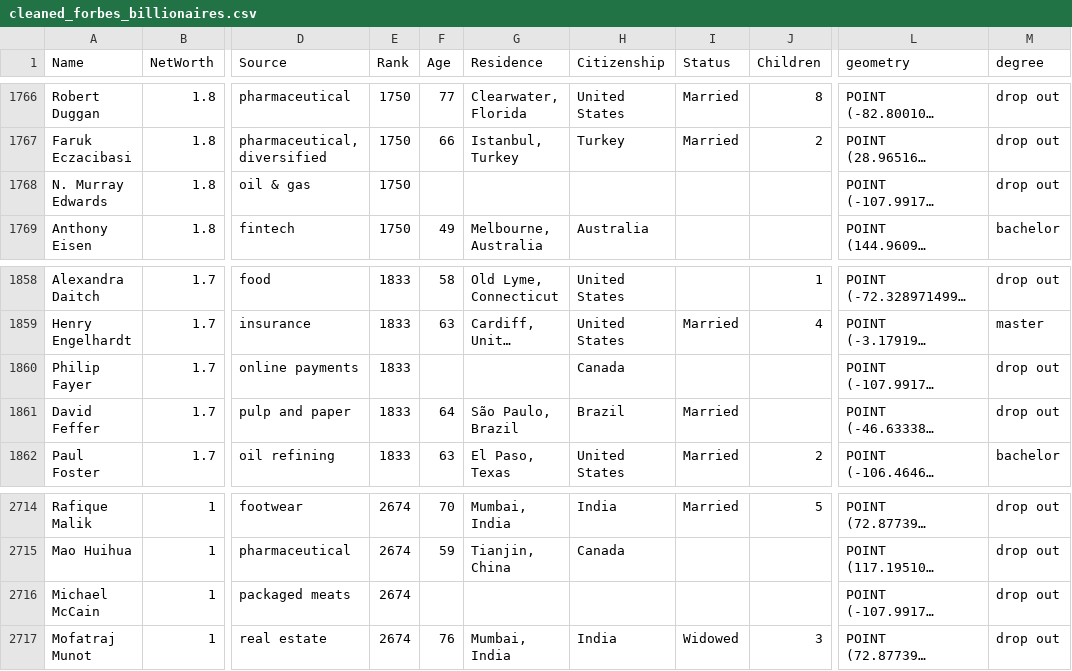
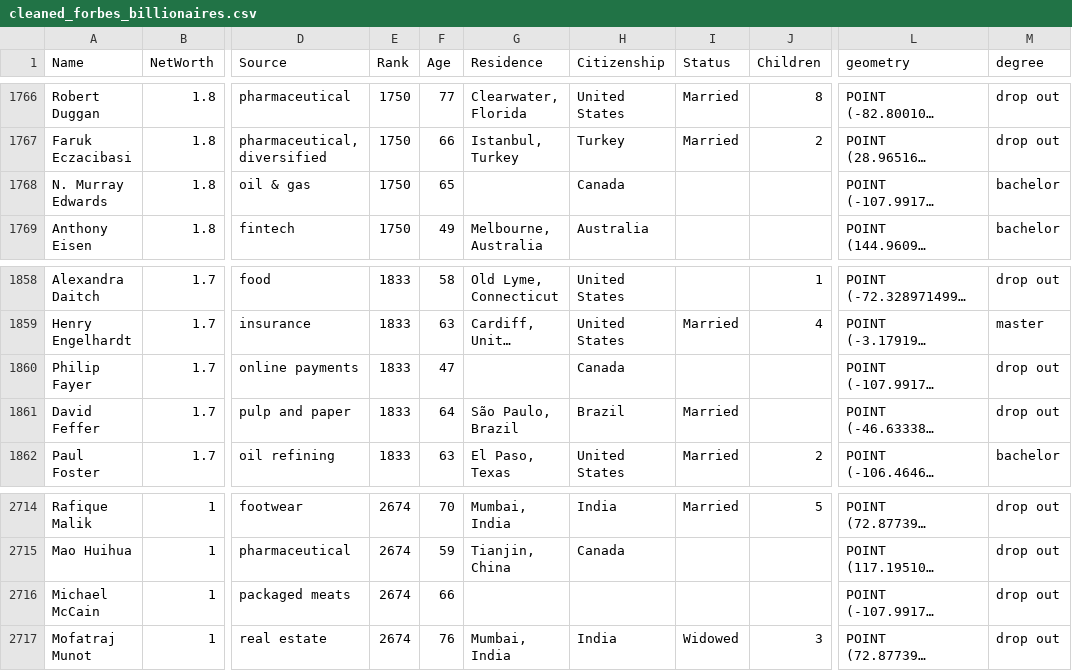
Before and after one commit to PatrickFidler/billionaire-visualization, a CSV file: data/cleaned_forbes_billionaires.csv, drawn as a sheet; only a part is shown, gaps mark what is left out; long unchanged cells end in …; the diff names each change by its address in the sheet, - before the commit and + after, or states it on an @@ line.

Commit message:
Updated map icons now are in clusters Added Search To map Further Cleaned Dataset Added Pixel Marker to WealthComparison Added Trivia popup to WealthComparison

```diff
--- a/data/cleaned_forbes_billionaires.csv
+++ b/data/cleaned_forbes_billionaires.csv
-F1768 (Age): (empty)
+F1768 (Age): 65
-H1768 (Citizenship): (empty)
+H1768 (Citizenship): Canada
-M1768 (degree): drop out
+M1768 (degree): bachelor
-F1860 (Age): (empty)
+F1860 (Age): 47
-F2716 (Age): (empty)
+F2716 (Age): 66
```
Also changed, not shown: 5 other files.
